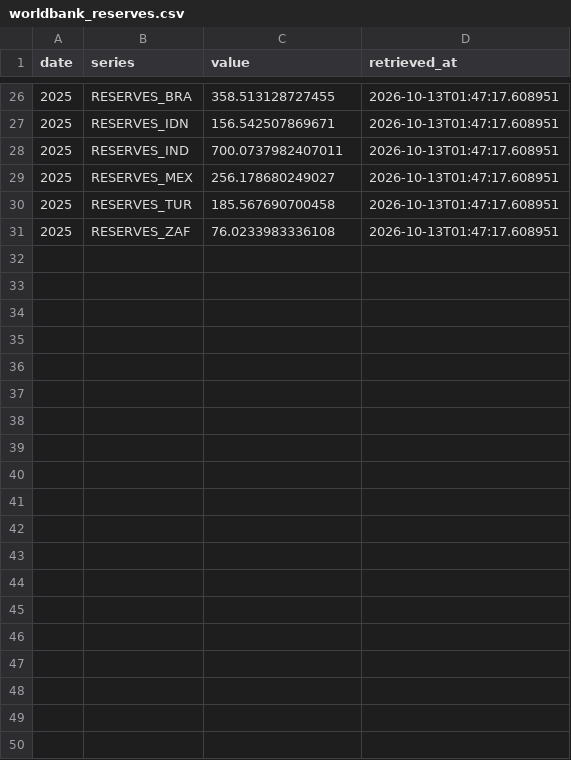
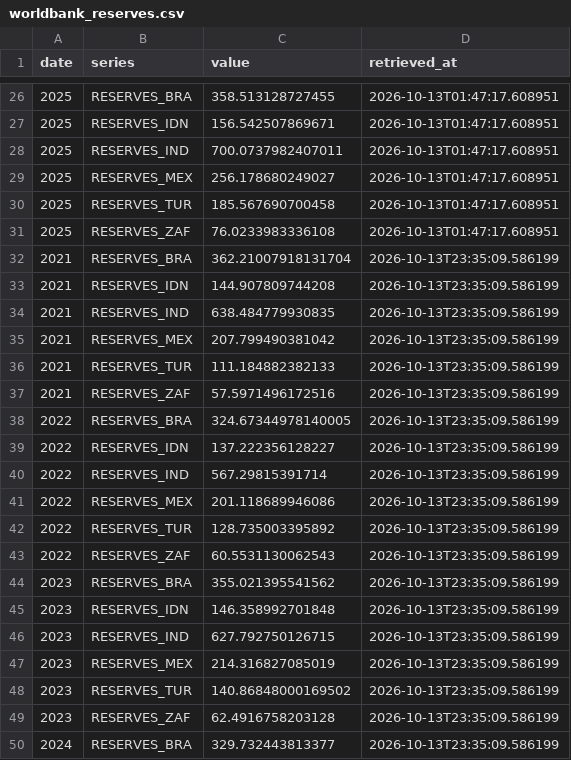
Before and after one commit to d87skg/gmre-collectors, a CSV file: data/worldbank_reserves.csv, drawn as a sheet; only a part is shown, gaps mark what is left out; the diff covers the shown part only; the diff names each change by its address in the sheet, - before the commit and + after, or states it on an @@ line.

```diff
--- a/data/worldbank_reserves.csv
+++ b/data/worldbank_reserves.csv
+row 32: 2021 | RESERVES_BRA | 362.21007918131704 | 2026-10-13T23:35:09.586199
+row 33: 2021 | RESERVES_IDN | 144.907809744208 | 2026-10-13T23:35:09.586199
+row 34: 2021 | RESERVES_IND | 638.484779930835 | 2026-10-13T23:35:09.586199
+row 35: 2021 | RESERVES_MEX | 207.799490381042 | 2026-10-13T23:35:09.586199
+row 36: 2021 | RESERVES_TUR | 111.184882382133 | 2026-10-13T23:35:09.586199
+row 37: 2021 | RESERVES_ZAF | 57.5971496172516 | 2026-10-13T23:35:09.586199
+row 38: 2022 | RESERVES_BRA | 324.67344978140005 | 2026-10-13T23:35:09.586199
+row 39: 2022 | RESERVES_IDN | 137.222356128227 | 2026-10-13T23:35:09.586199
+row 40: 2022 | RESERVES_IND | 567.29815391714 | 2026-10-13T23:35:09.586199
+row 41: 2022 | RESERVES_MEX | 201.118689946086 | 2026-10-13T23:35:09.586199
+row 42: 2022 | RESERVES_TUR | 128.735003395892 | 2026-10-13T23:35:09.586199
+row 43: 2022 | RESERVES_ZAF | 60.5531130062543 | 2026-10-13T23:35:09.586199
+row 44: 2023 | RESERVES_BRA | 355.021395541562 | 2026-10-13T23:35:09.586199
+row 45: 2023 | RESERVES_IDN | 146.358992701848 | 2026-10-13T23:35:09.586199
+row 46: 2023 | RESERVES_IND | 627.792750126715 | 2026-10-13T23:35:09.586199
+row 47: 2023 | RESERVES_MEX | 214.316827085019 | 2026-10-13T23:35:09.586199
+row 48: 2023 | RESERVES_TUR | 140.86848000169502 | 2026-10-13T23:35:09.586199
+row 49: 2023 | RESERVES_ZAF | 62.4916758203128 | 2026-10-13T23:35:09.586199
+row 50: 2024 | RESERVES_BRA | 329.732443813377 | 2026-10-13T23:35:09.586199
```
Also changed, not shown: 11 added rows and 1 edited cell elsewhere in this file, data/deribit_funding.csv, data/fred_macro.csv, 25 other files.
